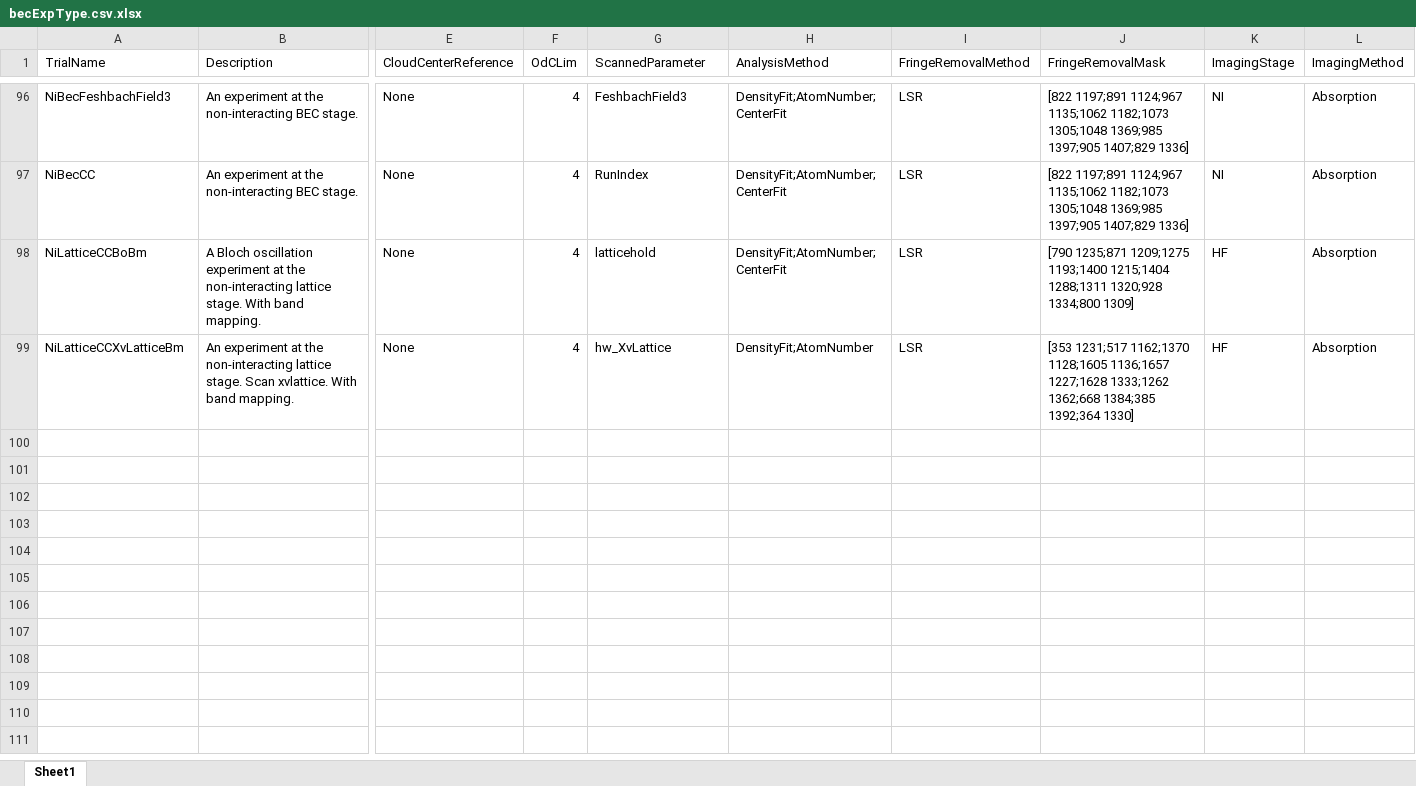
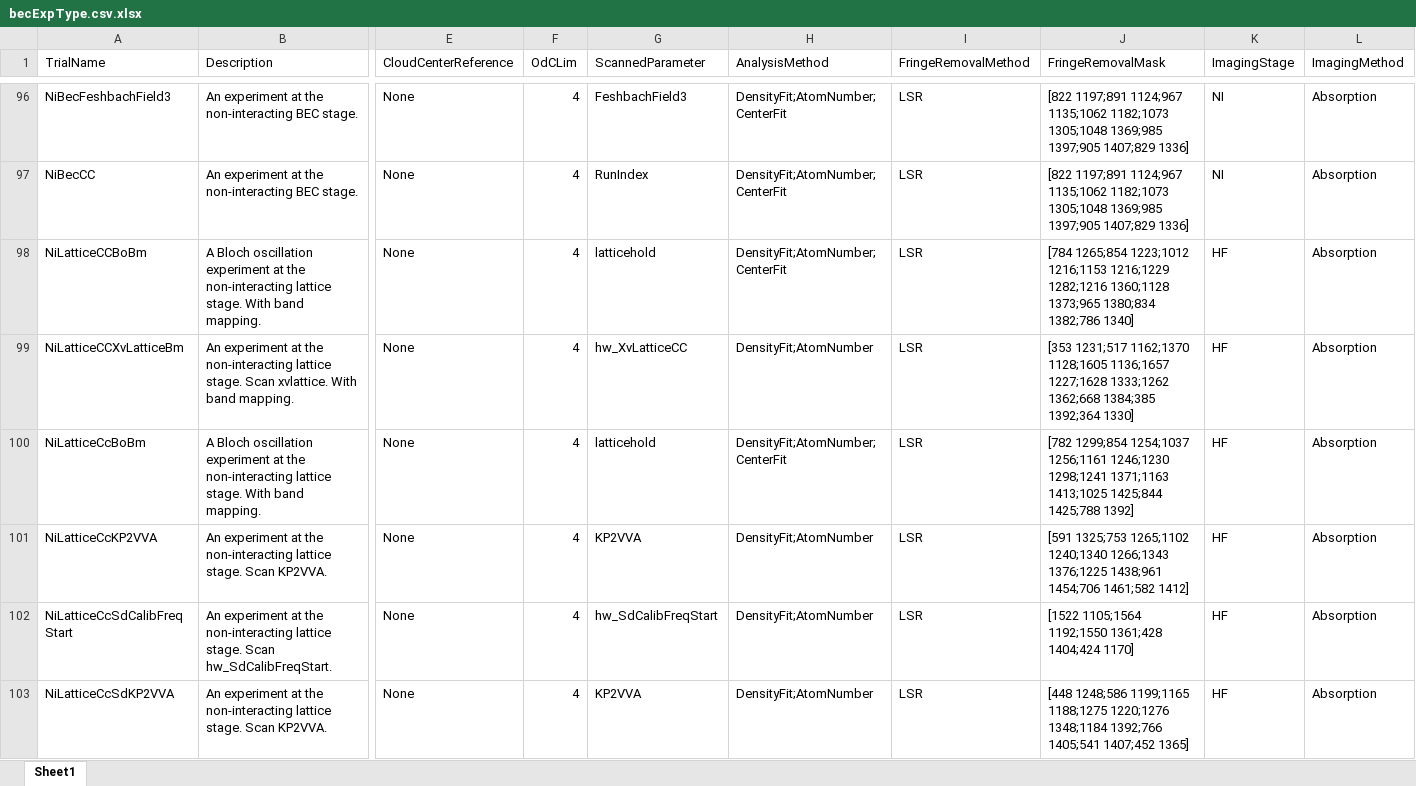
Before and after one commit to weldlabucsb/MMUser, an Excel workbook: config/becExpConfig/becExpType.csv.xlsx, sheet Sheet1, drawn as a sheet; only a part is shown, gaps mark what is left out; values as stored, in another font and other column widths than the file's, no borders; rows hold the shown columns only; the diff names each change by its address in the sheet, - before the commit and + after, or states it on an @@ line.

```diff
--- a/config/becExpConfig/becExpType.csv.xlsx (sheet Sheet1)
+++ b/config/becExpConfig/becExpType.csv.xlsx (sheet Sheet1)
-J98 (FringeRemovalMask): [790 1235;871 1209;1275 1193;1400 1215;1404 1288;1311 1320;928 1334;800 1309]
+J98 (FringeRemovalMask): [784 1265;854 1223;1012 1216;1153 1216;1229 1282;1216 1360;1128 1373;965 1380;834 1382;786 1340]
-G99 (ScannedParameter): hw_XvLattice
+G99 (ScannedParameter): hw_XvLatticeCC
+row 100: NiLatticeCcBoBm | A Bloch oscillation experiment at the non-interacting lattice stage. With band mapping. | None | 4 | latticehold | DensityFit;AtomNumber;CenterFit | LSR | [782 1299;854 1254;1037 1256;1161 1246;1230 1298;1241 1371;1163 1413;1025 1425;844 1425;788 1392] | HF | Absorption
+row 101: NiLatticeCcKP2VVA | An experiment at the non-interacting lattice stage. Scan KP2VVA. | None | 4 | KP2VVA | DensityFit;AtomNumber | LSR | [591 1325;753 1265;1102 1240;1340 1266;1343 1376;1225 1438;961 1454;706 1461;582 1412] | HF | Absorption
+row 102: NiLatticeCcSdCalibFreqStart | An experiment at the non-interacting lattice stage. Scan hw_SdCalibFreqStart. | None | 4 | hw_SdCalibFreqStart | DensityFit;AtomNumber | LSR | [1522 1105;1564 1192;1550 1361;428 1404;424 1170] | HF | Absorption
+row 103: NiLatticeCcSdKP2VVA | An experiment at the non-interacting lattice stage. Scan KP2VVA. | None | 4 | KP2VVA | DensityFit;AtomNumber | LSR | [448 1248;586 1199;1165 1188;1275 1220;1276 1348;1184 1392;766 1405;541 1407;452 1365] | HF | Absorption
```
Also changed, not shown: config/acquisitionConfig/roi.csv.xlsx, 5 other files.
